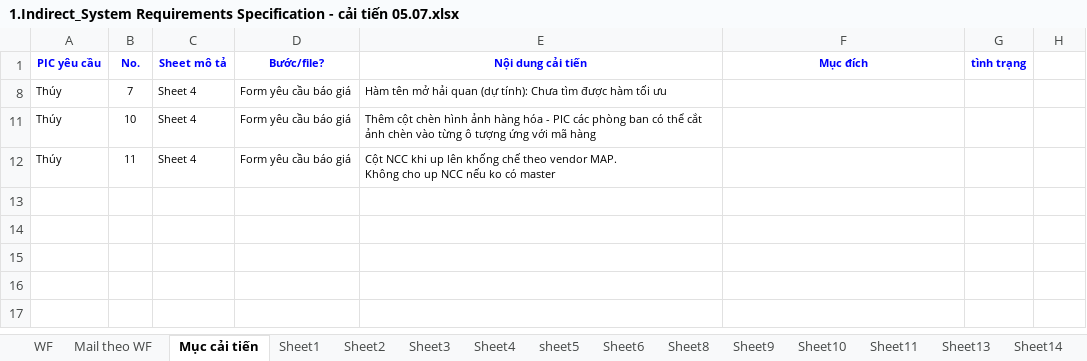
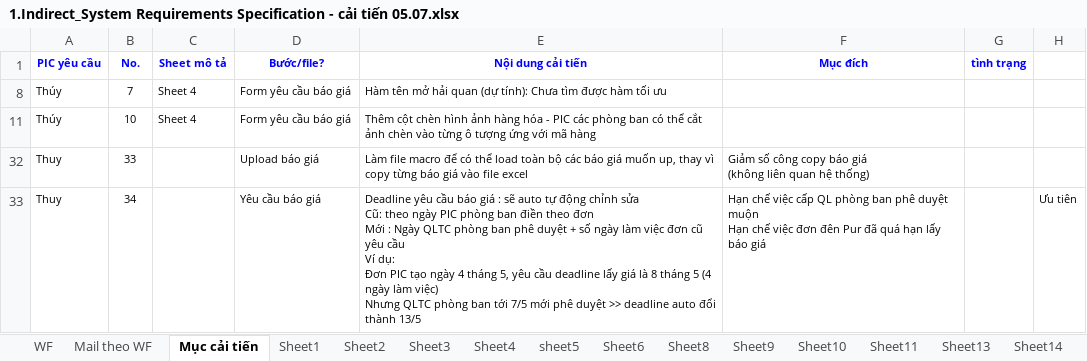
Before and after one commit to Tanbanla/KanziSystem, an Excel workbook: 1.Indirect_System Requirements Specification - cải tiến 05.07.xlsx, sheet Mục cải tiến, drawn as a sheet; only a part is shown; values as stored, in another font and other column widths than the file's, no borders; removed rows and columns are numbered as before the commit, all else as after; ↵ is a line break in a cell; the diff covers the shown part only; the diff names each change by its address in the sheet, - before the commit and + after, or states it on an @@ line.

```diff
--- a/1.Indirect_System Requirements Specification - cải tiến 05.07.xlsx (sheet Mục cải tiến)
+++ b/1.Indirect_System Requirements Specification - cải tiến 05.07.xlsx (sheet Mục cải tiến)
-row 12: Thúy | 11 | Sheet 4 | Form yêu cầu báo giá | Cột NCC khi up lên khống chế theo vendor MAP. ↵ Không cho up NCC nếu ko có master
@@ row 32 unhidden: Thuy | 33 |  | Upload báo giá | Làm file macro để có thể load toàn bộ các báo giá muốn up, thay vì copy từng báo giá vào file excel | Giảm số công copy báo giá ↵ (không liên quan hệ thống) @@
@@ row 33 unhidden: Thuy | 34 |  | Yêu cầu báo giá | Deadline yêu cầu báo giá : sẽ auto tự động chỉnh sửa ↵ Cũ: theo ngày PIC phòng ban điền theo đơn ↵ Mới : Ngày QLTC phòng ban phê duyệt + số ngày làm việc đơn cũ yêu cầu ↵ Ví dụ: ↵ Đơn PIC tạo ngày 4 tháng 5, yêu cầu deadline lấy giá là 8 tháng 5 (4 ngày làm việc) ↵ Nhưng QLTC phòng ban tới 7/5 mới phê duyệt >> deadline auto đổi thành 13/5 | Hạn chế việc cấp QL phòng ban phê duyệt muộn ↵ Hạn chế việc đơn đên Pur đã quá hạn lấy báo giá |  | Ưu tiên @@
```
Also changed, not shown: 1 added row and 8 hidden or unhidden rows elsewhere in this sheet, hidden cells, 13 other files.
